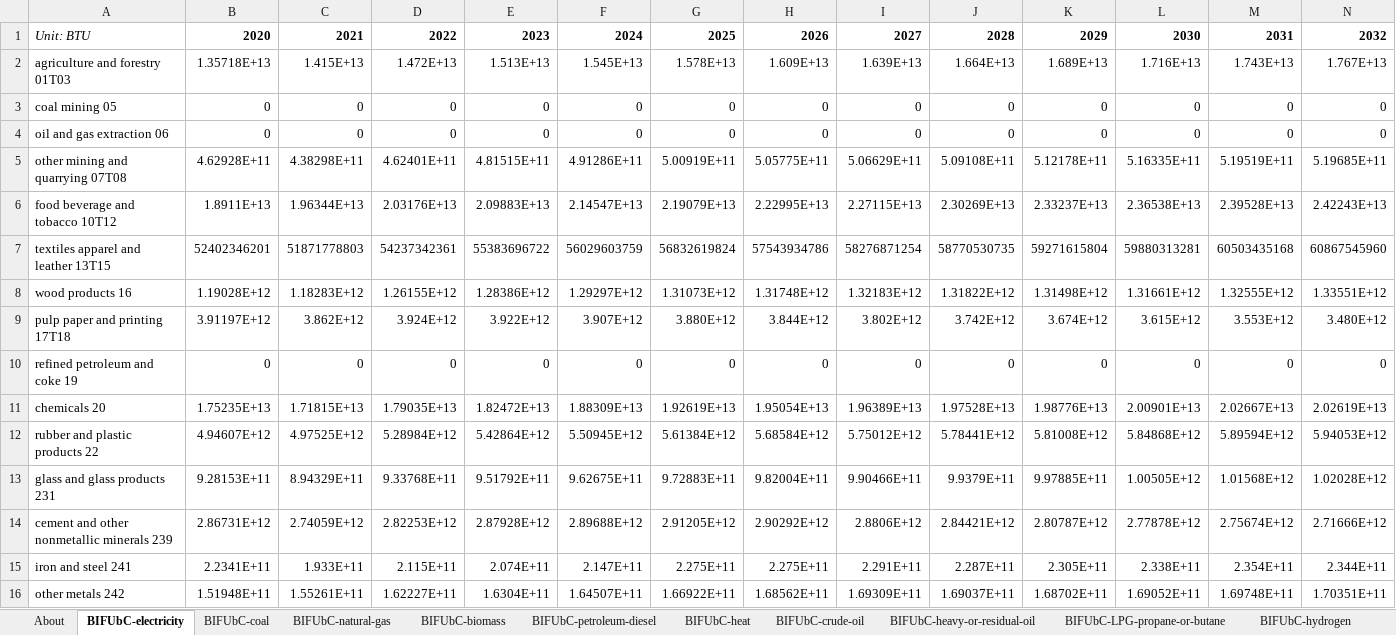
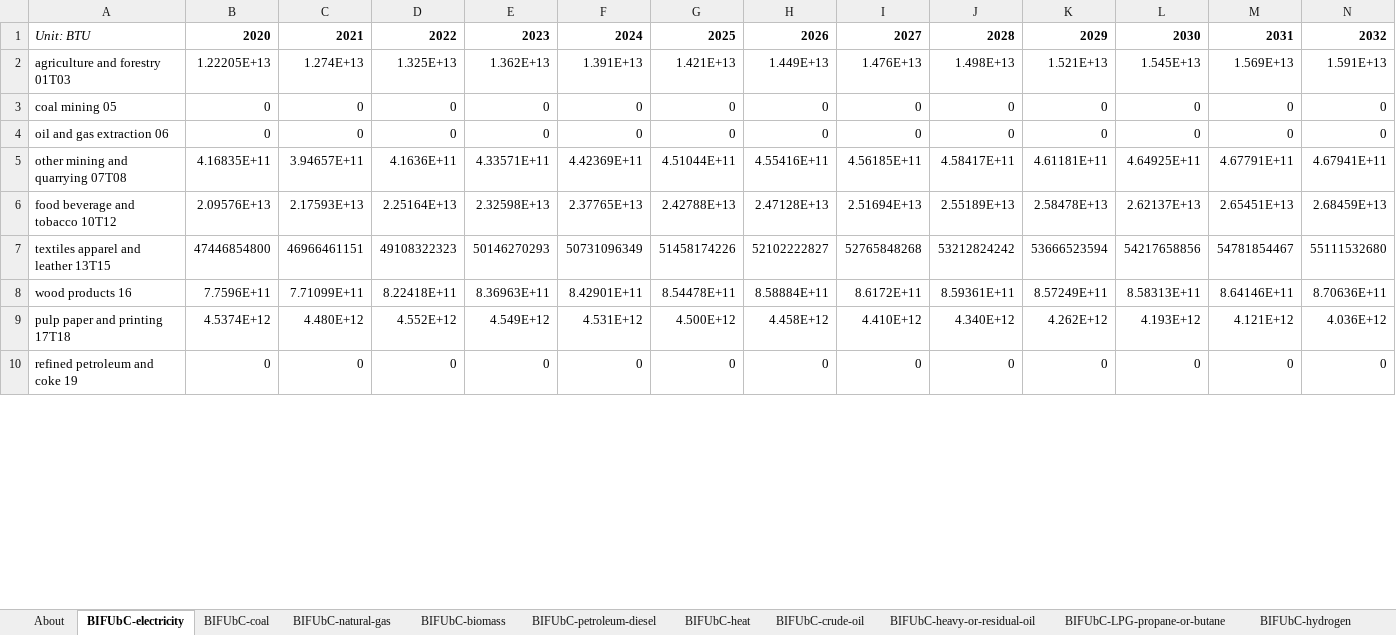
Before and after one commit to EnergyInnovation/eps-iowa, an Excel workbook: InputData/indst/BIFUbC/BAU Industrial Fuel Use before CCS.xlsx, sheet BIFUbC-electricity, drawn as a sheet; only a part is shown; values as stored, in another font and other column widths than the file's, no borders; removed rows and columns are numbered as before the commit, all else as after; rows hold the shown columns only; the diff covers the shown part only; the diff names each change by its address in the sheet, - before the commit and + after, or states it on an @@ line.

```diff
--- a/InputData/indst/BIFUbC/BAU Industrial Fuel Use before CCS.xlsx (sheet BIFUbC-electricity)
+++ b/InputData/indst/BIFUbC/BAU Industrial Fuel Use before CCS.xlsx (sheet BIFUbC-electricity)
-row 2: agriculture and forestry 01T03 | 1.35718E+13 | 1.415E+13 | 1.472E+13 | 1.513E+13 | 1.545E+13 | 1.578E+13 | 1.609E+13 | 1.639E+13 | 1.664E+13 | 1.689E+13 | 1.716E+13 | 1.743E+13 | 1.767E+13
+row 2: agriculture and forestry 01T03 | 1.22205E+13 | 1.274E+13 | 1.325E+13 | 1.362E+13 | 1.391E+13 | 1.421E+13 | 1.449E+13 | 1.476E+13 | 1.498E+13 | 1.521E+13 | 1.545E+13 | 1.569E+13 | 1.591E+13
-row 5: other mining and quarrying 07T08 | 4.62928E+11 | 4.38298E+11 | 4.62401E+11 | 4.81515E+11 | 4.91286E+11 | 5.00919E+11 | 5.05775E+11 | 5.06629E+11 | 5.09108E+11 | 5.12178E+11 | 5.16335E+11 | 5.19519E+11 | 5.19685E+11
-row 6: food beverage and tobacco 10T12 | 1.8911E+13 | 1.96344E+13 | 2.03176E+13 | 2.09883E+13 | 2.14547E+13 | 2.19079E+13 | 2.22995E+13 | 2.27115E+13 | 2.30269E+13 | 2.33237E+13 | 2.36538E+13 | 2.39528E+13 | 2.42243E+13
-row 7: textiles apparel and leather 13T15 | 52402346201 | 51871778803 | 54237342361 | 55383696722 | 56029603759 | 56832619824 | 57543934786 | 58276871254 | 58770530735 | 59271615804 | 59880313281 | 60503435168 | 60867545960
-row 8: wood products 16 | 1.19028E+12 | 1.18283E+12 | 1.26155E+12 | 1.28386E+12 | 1.29297E+12 | 1.31073E+12 | 1.31748E+12 | 1.32183E+12 | 1.31822E+12 | 1.31498E+12 | 1.31661E+12 | 1.32555E+12 | 1.33551E+12
-row 9: pulp paper and printing 17T18 | 3.91197E+12 | 3.862E+12 | 3.924E+12 | 3.922E+12 | 3.907E+12 | 3.880E+12 | 3.844E+12 | 3.802E+12 | 3.742E+12 | 3.674E+12 | 3.615E+12 | 3.553E+12 | 3.480E+12
+row 5: other mining and quarrying 07T08 | 4.16835E+11 | 3.94657E+11 | 4.1636E+11 | 4.33571E+11 | 4.42369E+11 | 4.51044E+11 | 4.55416E+11 | 4.56185E+11 | 4.58417E+11 | 4.61181E+11 | 4.64925E+11 | 4.67791E+11 | 4.67941E+11
+row 6: food beverage and tobacco 10T12 | 2.09576E+13 | 2.17593E+13 | 2.25164E+13 | 2.32598E+13 | 2.37765E+13 | 2.42788E+13 | 2.47128E+13 | 2.51694E+13 | 2.55189E+13 | 2.58478E+13 | 2.62137E+13 | 2.65451E+13 | 2.68459E+13
+row 7: textiles apparel and leather 13T15 | 47446854800 | 46966461151 | 49108322323 | 50146270293 | 50731096349 | 51458174226 | 52102222827 | 52765848268 | 53212824242 | 53666523594 | 54217658856 | 54781854467 | 55111532680
+row 8: wood products 16 | 7.7596E+11 | 7.71099E+11 | 8.22418E+11 | 8.36963E+11 | 8.42901E+11 | 8.54478E+11 | 8.58884E+11 | 8.6172E+11 | 8.59361E+11 | 8.57249E+11 | 8.58313E+11 | 8.64146E+11 | 8.70636E+11
+row 9: pulp paper and printing 17T18 | 4.5374E+12 | 4.480E+12 | 4.552E+12 | 4.549E+12 | 4.531E+12 | 4.500E+12 | 4.458E+12 | 4.410E+12 | 4.340E+12 | 4.262E+12 | 4.193E+12 | 4.121E+12 | 4.036E+12
-row 11: chemicals 20 | 1.75235E+13 | 1.71815E+13 | 1.79035E+13 | 1.82472E+13 | 1.88309E+13 | 1.92619E+13 | 1.95054E+13 | 1.96389E+13 | 1.97528E+13 | 1.98776E+13 | 2.00901E+13 | 2.02667E+13 | 2.02619E+13
-row 12: rubber and plastic products 22 | 4.94607E+12 | 4.97525E+12 | 5.28984E+12 | 5.42864E+12 | 5.50945E+12 | 5.61384E+12 | 5.68584E+12 | 5.75012E+12 | 5.78441E+12 | 5.81008E+12 | 5.84868E+12 | 5.89594E+12 | 5.94053E+12
-row 13: glass and glass products 231 | 9.28153E+11 | 8.94329E+11 | 9.33768E+11 | 9.51792E+11 | 9.62675E+11 | 9.72883E+11 | 9.82004E+11 | 9.90466E+11 | 9.9379E+11 | 9.97885E+11 | 1.00505E+12 | 1.01568E+12 | 1.02028E+12
-row 14: cement and other nonmetallic minerals 239 | 2.86731E+12 | 2.74059E+12 | 2.82253E+12 | 2.87928E+12 | 2.89688E+12 | 2.91205E+12 | 2.90292E+12 | 2.8806E+12 | 2.84421E+12 | 2.80787E+12 | 2.77878E+12 | 2.75674E+12 | 2.71666E+12
-row 15: iron and steel 241 | 2.2341E+11 | 1.933E+11 | 2.115E+11 | 2.074E+11 | 2.147E+11 | 2.275E+11 | 2.275E+11 | 2.291E+11 | 2.287E+11 | 2.305E+11 | 2.338E+11 | 2.354E+11 | 2.344E+11
-row 16: other metals 242 | 1.51948E+11 | 1.55261E+11 | 1.62227E+11 | 1.6304E+11 | 1.64507E+11 | 1.66922E+11 | 1.68562E+11 | 1.69309E+11 | 1.69037E+11 | 1.68702E+11 | 1.69052E+11 | 1.69748E+11 | 1.70351E+11
```
Also changed, not shown: 15 added rows and 9 removed rows elsewhere in this sheet, sheet BIFUbC-natural-gas, sheet BIFUbC-biomass, sheet BIFUbC-petroleum-diesel, sheet BIFUbC-coal, InputData/elec/BDPbES/BAU Dispatch Priority by Elec Source.xlsx, InputData/land/BLAPE/BAU LULUCF Anthro Pollutant Emis.xlsx, 38 other files.
